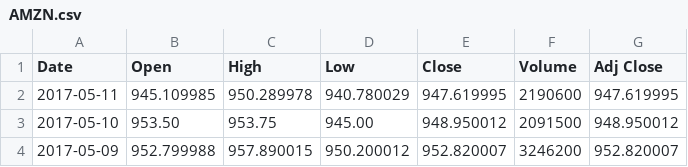
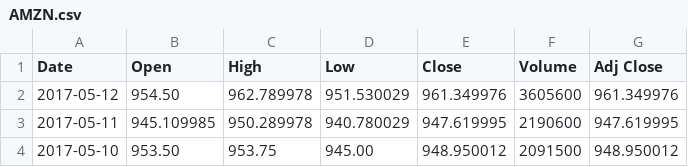
Before and after one commit to sbacarob/ML-stock-price-indicator, a CSV file: data/AMZN.csv, drawn as a sheet; only a part is shown; the shorter side is filled out with more unchanged rows; the diff names each change by its address in the sheet, - before the commit and + after, or states it on an @@ line.

```diff
--- a/data/AMZN.csv
+++ b/data/AMZN.csv
+row 2: 2017-05-12 | 954.50 | 962.789978 | 951.530029 | 961.349976 | 3605600 | 961.349976
```
Also changed, not shown: data/AAPL.csv, data/GOOG.csv, 4 other files.
